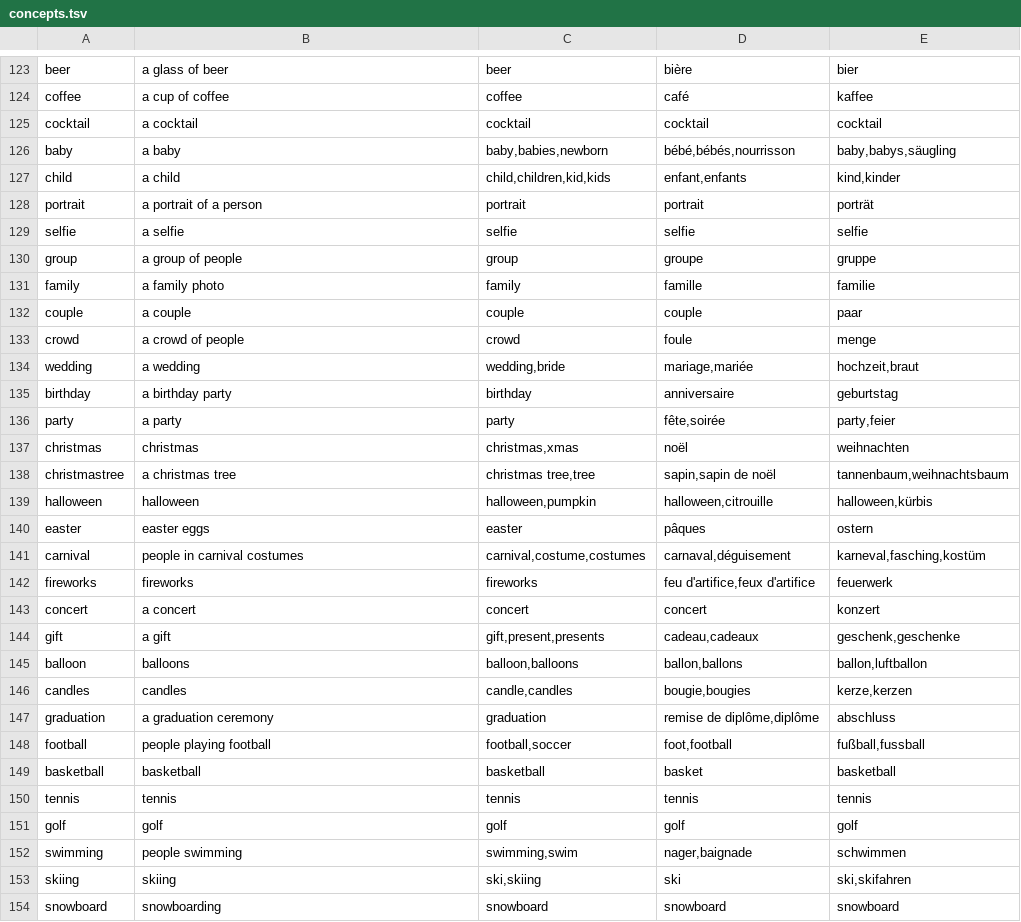
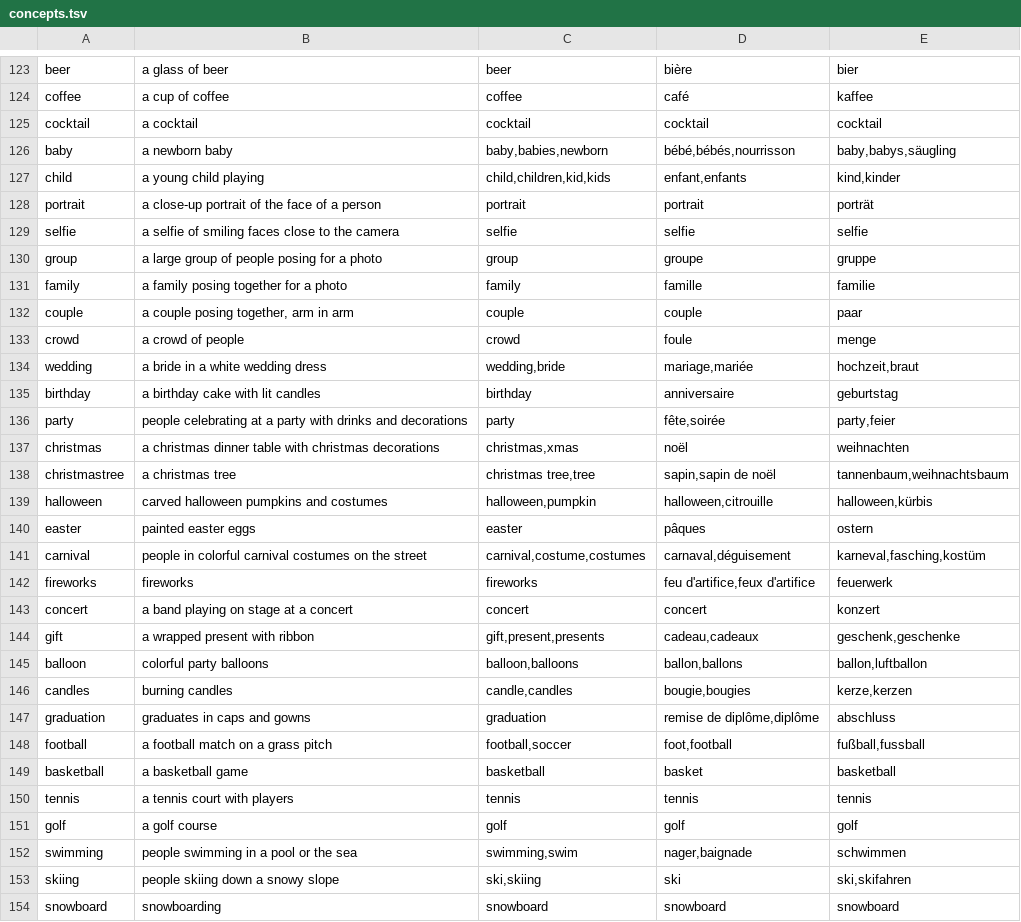
Before and after one commit to webcmslu/photolib, a TSV file: src-tauri/core/data/concepts.tsv, drawn as a sheet; only a part is shown, gaps mark what is left out; the diff covers the shown part only.

```diff
--- a/src-tauri/core/data/concepts.tsv
+++ b/src-tauri/core/data/concepts.tsv
@@ -125,30 +125,30 @@ coffee	a cup of coffee	coffee	café	kaffee
 cocktail	a cocktail	cocktail	cocktail	cocktail
-baby	a baby	baby,babies,newborn	bébé,bébés,nourrisson	baby,babys,säugling
-child	a child	child,children,kid,kids	enfant,enfants	kind,kinder
-portrait	a portrait of a person	portrait	portrait	porträt
-selfie	a selfie	selfie	selfie	selfie
-group	a group of people	group	groupe	gruppe
-family	a family photo	family	famille	familie
-couple	a couple	couple	couple	paar
+baby	a newborn baby	baby,babies,newborn	bébé,bébés,nourrisson	baby,babys,säugling
+child	a young child playing	child,children,kid,kids	enfant,enfants	kind,kinder
+portrait	a close-up portrait of the face of a person	portrait	portrait	porträt
+selfie	a selfie of smiling faces close to the camera	selfie	selfie	selfie
+group	a large group of people posing for a photo	group	groupe	gruppe
+family	a family posing together for a photo	family	famille	familie
+couple	a couple posing together, arm in arm	couple	couple	paar
 crowd	a crowd of people	crowd	foule	menge
-wedding	a wedding	wedding,bride	mariage,mariée	hochzeit,braut
-birthday	a birthday party	birthday	anniversaire	geburtstag
-party	a party	party	fête,soirée	party,feier
-christmas	christmas	christmas,xmas	noël	weihnachten
+wedding	a bride in a white wedding dress	wedding,bride	mariage,mariée	hochzeit,braut
+birthday	a birthday cake with lit candles	birthday	anniversaire	geburtstag
+party	people celebrating at a party with drinks and decorations	party	fête,soirée	party,feier
+christmas	a christmas dinner table with christmas decorations	christmas,xmas	noël	weihnachten
 christmastree	a christmas tree	christmas tree,tree	sapin,sapin de noël	tannenbaum,weihnachtsbaum
-halloween	halloween	halloween,pumpkin	halloween,citrouille	halloween,kürbis
-easter	easter eggs	easter	pâques	ostern
-carnival	people in carnival costumes	carnival,costume,costumes	carnaval,déguisement	karneval,fasching,kostüm
+halloween	carved halloween pumpkins and costumes	halloween,pumpkin	halloween,citrouille	halloween,kürbis
+easter	painted easter eggs	easter	pâques	ostern
+carnival	people in colorful carnival costumes on the street	carnival,costume,costumes	carnaval,déguisement	karneval,fasching,kostüm
 fireworks	fireworks	fireworks	feu d'artifice,feux d'artifice	feuerwerk
-concert	a concert	concert	concert	konzert
-gift	a gift	gift,present,presents	cadeau,cadeaux	geschenk,geschenke
-balloon	balloons	balloon,balloons	ballon,ballons	ballon,luftballon
-candles	candles	candle,candles	bougie,bougies	kerze,kerzen
-graduation	a graduation ceremony	graduation	remise de diplôme,diplôme	abschluss
-football	people playing football	football,soccer	foot,football	fußball,fussball
-basketball	basketball	basketball	basket	basketball
-tennis	tennis	tennis	tennis	tennis
-golf	golf	golf	golf	golf
-swimming	people swimming	swimming,swim	nager,baignade	schwimmen
-skiing	skiing	ski,skiing	ski	ski,skifahren
+concert	a band playing on stage at a concert	concert	concert	konzert
+gift	a wrapped present with ribbon	gift,present,presents	cadeau,cadeaux	geschenk,geschenke
+balloon	colorful party balloons	balloon,balloons	ballon,ballons	ballon,luftballon
+candles	burning candles	candle,candles	bougie,bougies	kerze,kerzen
+graduation	graduates in caps and gowns	graduation	remise de diplôme,diplôme	abschluss
+football	a football match on a grass pitch	football,soccer	foot,football	fußball,fussball
+basketball	a basketball game	basketball	basket	basketball
+tennis	a tennis court with players	tennis	tennis	tennis
+golf	a golf course	golf	golf	golf
+swimming	people swimming in a pool or the sea	swimming,swim	nager,baignade	schwimmen
+skiing	people skiing down a snowy slope	ski,skiing	ski	ski,skifahren
 snowboard	snowboarding	snowboard	snowboard	snowboard
```
Also changed, not shown: 30 edited cells elsewhere in this file, 3 other files.
